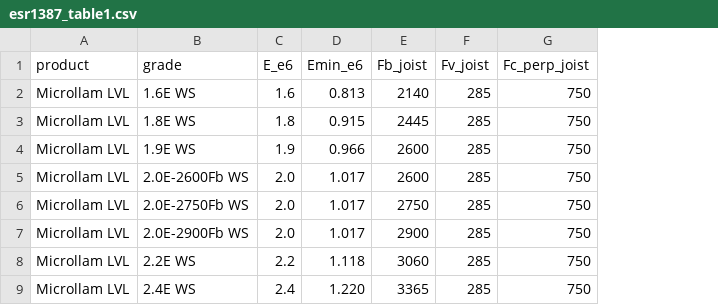
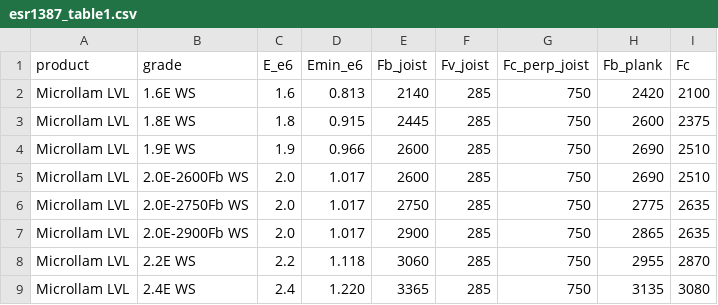
Before and after one commit to ThatcherEngineering/StruKit, a CSV file: strukit/data/esr1387_table1.csv, drawn as a sheet; only a part is shown; the diff names each change by its address in the sheet, - before the commit and + after, or states it on an @@ line.

```diff
--- a/strukit/data/esr1387_table1.csv
+++ b/strukit/data/esr1387_table1.csv
+column H (Fb_plank), rows 2-9: 2420 | 2600 | 2690 | 2690 | 2775 | 2865 | 2955 | 3135
+column I (Fc), rows 2-9: 2100 | 2375 | 2510 | 2510 | 2635 | 2635 | 2870 | 3080
```
Also changed, not shown: 7 other files.
